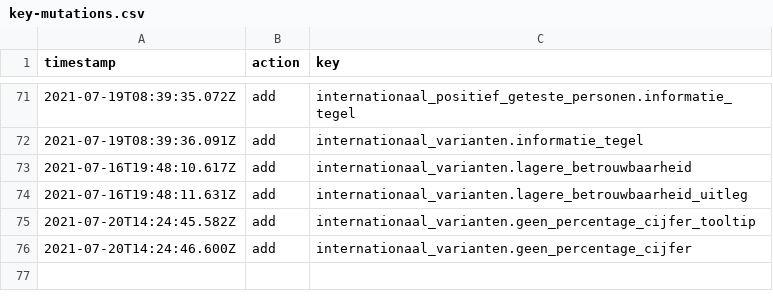
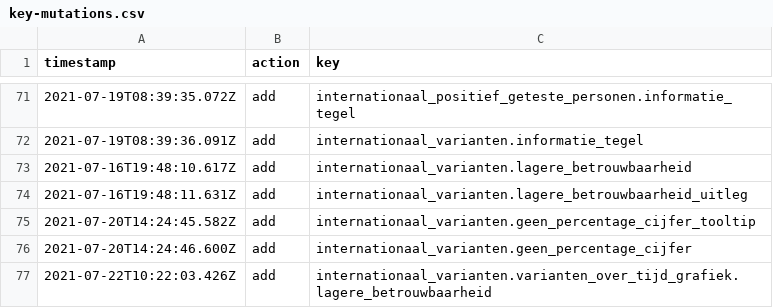
Before and after one commit to jorrikklijnsma/nl-covid19-data-dashboard, a CSV file: packages/cms/src/lokalize/key-mutations.csv, drawn as a sheet; only a part is shown, gaps mark what is left out; the diff names each change by its address in the sheet, - before the commit and + after, or states it on an @@ line.

Commit message:
Add low reliability annotations (#3236)
* Add unreliable data annotations

* Add dotted square legend shape

* Add missing dep

* Remove superfluous typing

* Changes based on PR comments

* Remove unnecessary defined check

Co-authored-by: VWSCoronaDashboard1 <66416946+VWSCoronaDashboard1@users.noreply.github.com>

```diff
--- a/packages/cms/src/lokalize/key-mutations.csv
+++ b/packages/cms/src/lokalize/key-mutations.csv
+row 77: 2021-07-22T10:22:03.426Z | add | internationaal_varianten.varianten_over_tijd_grafiek.lagere_betrouwbaarheid
```
Also changed, not shown: 7 other files.
